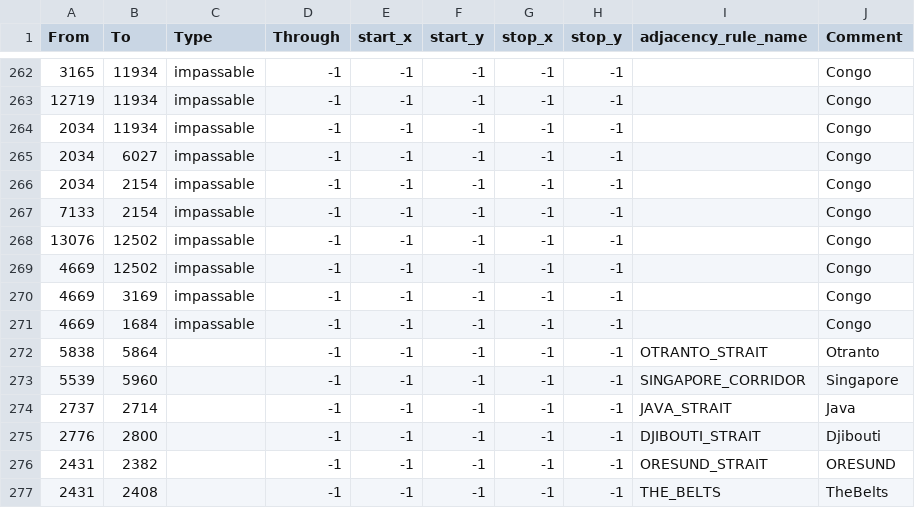
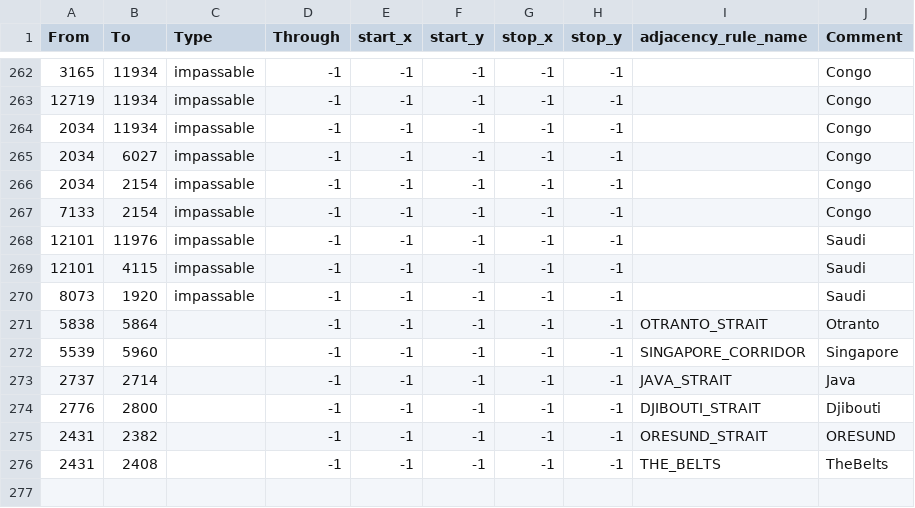
Before and after one commit to ETAPD/BFFU-DEV, a CSV file: map/adjacencies.csv, drawn as a sheet; only a part is shown, gaps mark what is left out; the shorter side is filled out with more unchanged rows.

```diff
--- a/map/adjacencies.csv
+++ b/map/adjacencies.csv
@@ -267,6 +267,5 @@ From;To;Type;Through;start_x;start_y;stop_x;stop_y;adjacency_rule_name;Comment
 7133;2154;impassable;-1;-1;-1;-1;-1;;Congo
-13076;12502;impassable;-1;-1;-1;-1;-1;;Congo
-4669;12502;impassable;-1;-1;-1;-1;-1;;Congo
-4669;3169;impassable;-1;-1;-1;-1;-1;;Congo
-4669;1684;impassable;-1;-1;-1;-1;-1;;Congo
+12101;11976;impassable;-1;-1;-1;-1;-1;;Saudi
+12101;4115;impassable;-1;-1;-1;-1;-1;;Saudi
+8073;1920;impassable;-1;-1;-1;-1;-1;;Saudi
 5838;5864;;-1;-1;-1;-1;-1;OTRANTO_STRAIT;Otranto
```
Also changed, not shown: 17 other files.
